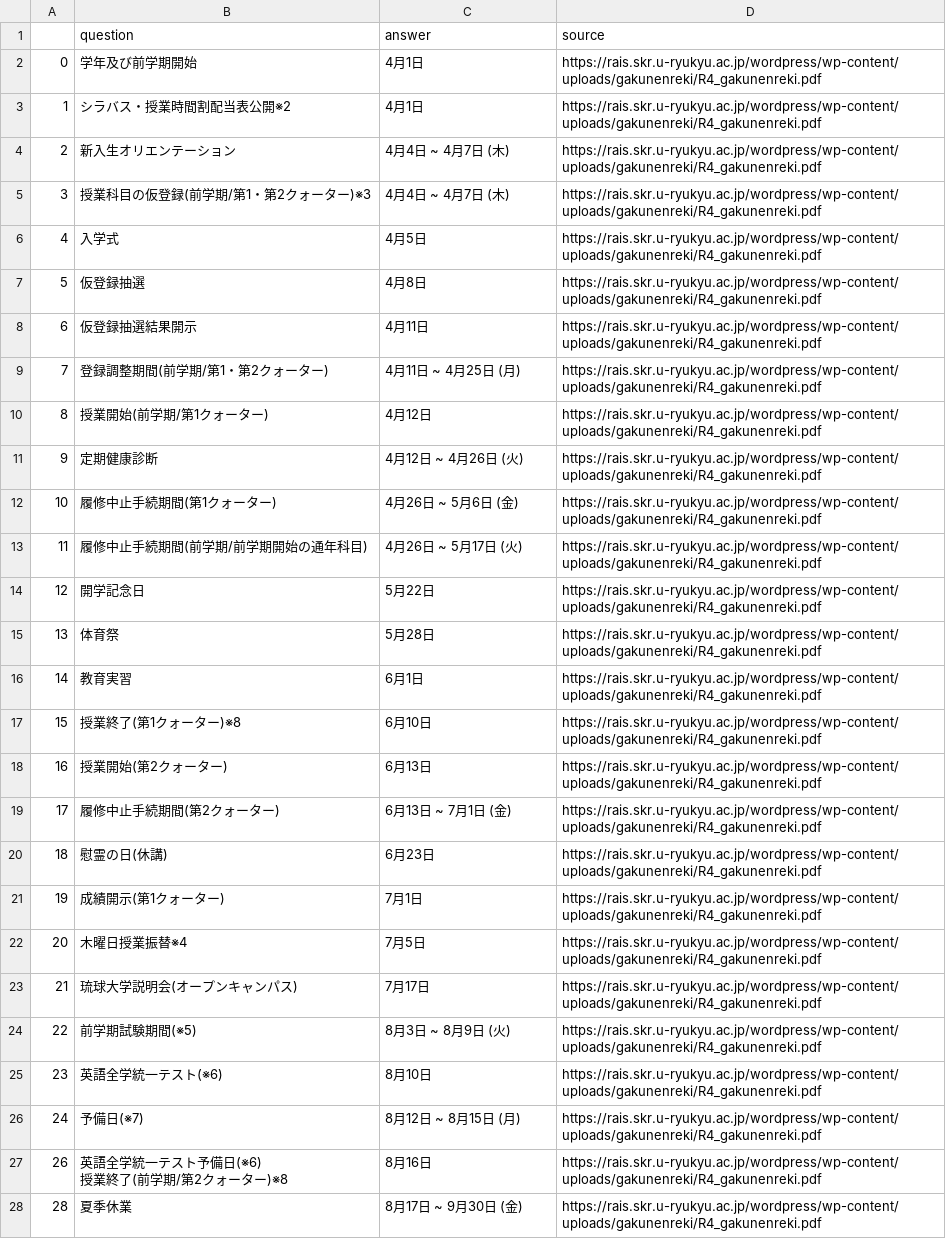
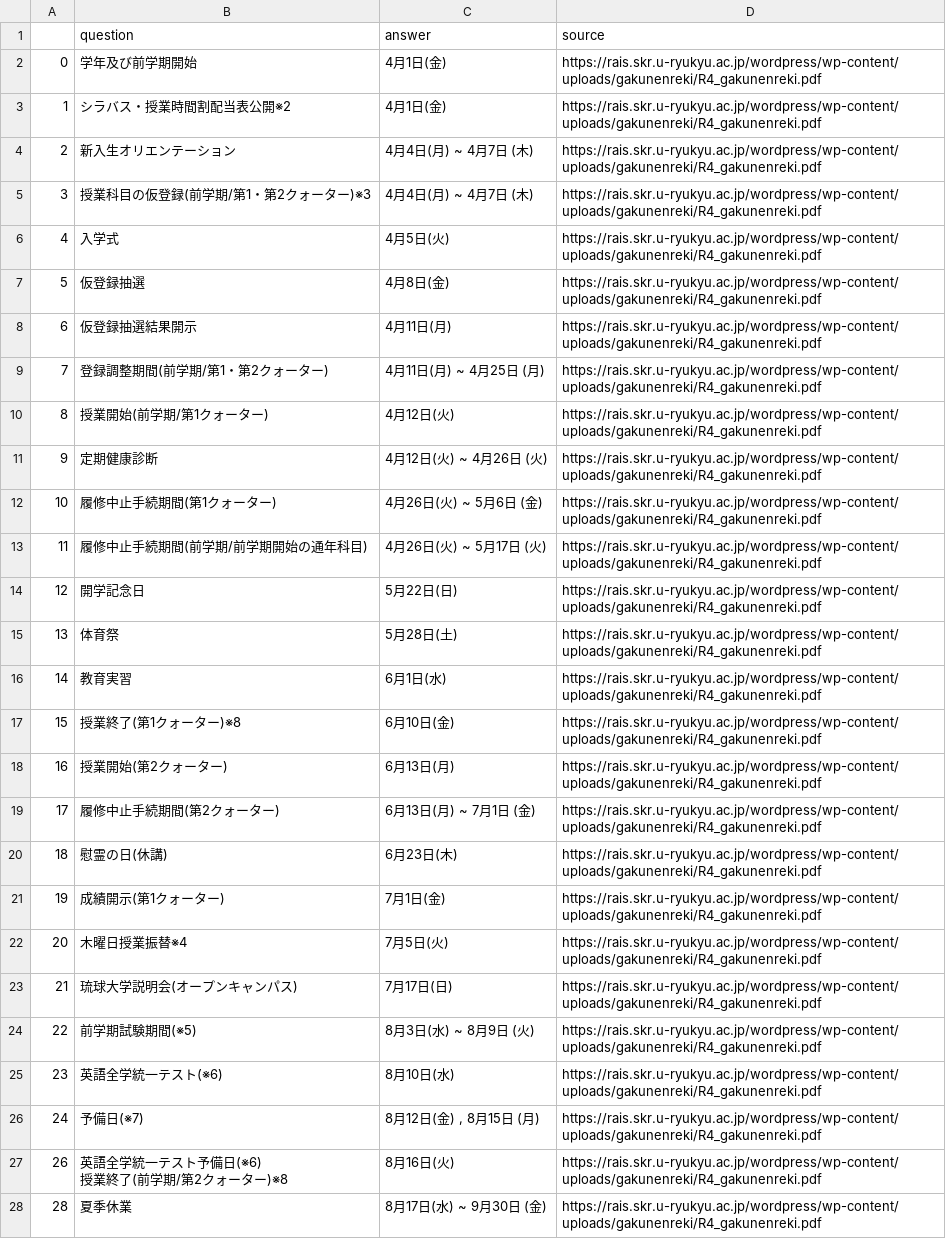
Before and after one commit to Hika-ri0312/WebApp2, a CSV file: dockerfiles/api/src/modules/text/csv/0.csv, drawn as a sheet; only a part is shown; the diff covers the shown part only; the diff names each change by its address in the sheet, - before the commit and + after, or states it on an @@ line.

```diff
--- a/dockerfiles/api/src/modules/text/csv/0.csv
+++ b/dockerfiles/api/src/modules/text/csv/0.csv
-C2:C3 (answer): 4月1日
+C2:C3 (answer): 4月1日(金)
-C4:C5 (answer): 4月4日 ~ 4月7日 (木)
+C4:C5 (answer): 4月4日(月) ~ 4月7日 (木)
-C6 (answer): 4月5日
+C6 (answer): 4月5日(火)
-C7 (answer): 4月8日
+C7 (answer): 4月8日(金)
-C8 (answer): 4月11日
+C8 (answer): 4月11日(月)
-C9 (answer): 4月11日 ~ 4月25日 (月)
+C9 (answer): 4月11日(月) ~ 4月25日 (月)
-C10 (answer): 4月12日
+C10 (answer): 4月12日(火)
-C11 (answer): 4月12日 ~ 4月26日 (火)
+C11 (answer): 4月12日(火) ~ 4月26日 (火)
-C12 (answer): 4月26日 ~ 5月6日 (金)
+C12 (answer): 4月26日(火) ~ 5月6日 (金)
-C13 (answer): 4月26日 ~ 5月17日 (火)
+C13 (answer): 4月26日(火) ~ 5月17日 (火)
-C14 (answer): 5月22日
+C14 (answer): 5月22日(日)
-C15 (answer): 5月28日
+C15 (answer): 5月28日(土)
-C16 (answer): 6月1日
+C16 (answer): 6月1日(水)
-C17 (answer): 6月10日
+C17 (answer): 6月10日(金)
-C18 (answer): 6月13日
+C18 (answer): 6月13日(月)
-C19 (answer): 6月13日 ~ 7月1日 (金)
+C19 (answer): 6月13日(月) ~ 7月1日 (金)
-C20 (answer): 6月23日
+C20 (answer): 6月23日(木)
-C21 (answer): 7月1日
+C21 (answer): 7月1日(金)
-C22 (answer): 7月5日
+C22 (answer): 7月5日(火)
-C23 (answer): 7月17日
+C23 (answer): 7月17日(日)
-C24 (answer): 8月3日 ~ 8月9日 (火)
+C24 (answer): 8月3日(水) ~ 8月9日 (火)
-C25 (answer): 8月10日
+C25 (answer): 8月10日(水)
-C26 (answer): 8月12日 ~ 8月15日 (月)
+C26 (answer): 8月12日(金) , 8月15日 (月)
-C27 (answer): 8月16日
+C27 (answer): 8月16日(火)
-C28 (answer): 8月17日 ~ 9月30日 (金)
+C28 (answer): 8月17日(水) ~ 9月30日 (金)
```
Also changed, not shown: 36 edited cells elsewhere in this file, 9 other files.
